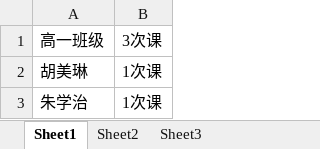
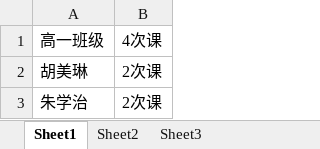
Before and after one commit to SolidFighter/edu_doc, an Excel workbook: 课次记录.xlsx, sheet Sheet1, drawn as a sheet; values as stored, in another font and other column widths than the file's, no borders; the diff names each change by its address in the sheet, - before the commit and + after, or states it on an @@ line.

```diff
--- a/课次记录.xlsx (sheet Sheet1)
+++ b/课次记录.xlsx (sheet Sheet1)
-B1: 3次课
+B1: 4次课
-B2:B3: 1次课
+B2:B3: 2次课
```
Also changed, not shown: 华晨培训第二期报名册.xlsx, 高中签到表.xlsx.
